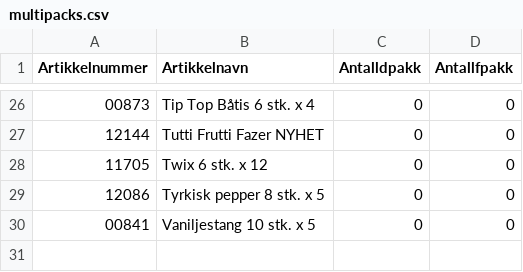
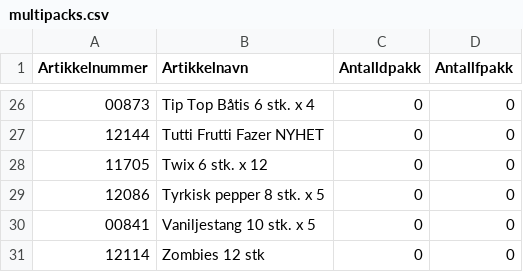
Before and after one commit to solarmarius/bestillingssystemv2, a CSV file: data/multipacks.csv, drawn as a sheet; only a part is shown, gaps mark what is left out.

```diff
--- a/data/multipacks.csv
+++ b/data/multipacks.csv
@@ -30 +30,2 @@ Artikkelnummer;Artikkelnavn;Antalldpakk;Antallfpakk
 00841;Vaniljestang 10 stk. x 5;0;0
+12114;Zombies 12 stk;0;0
```
Also changed, not shown: data/ismap.csv, 16 other files.
